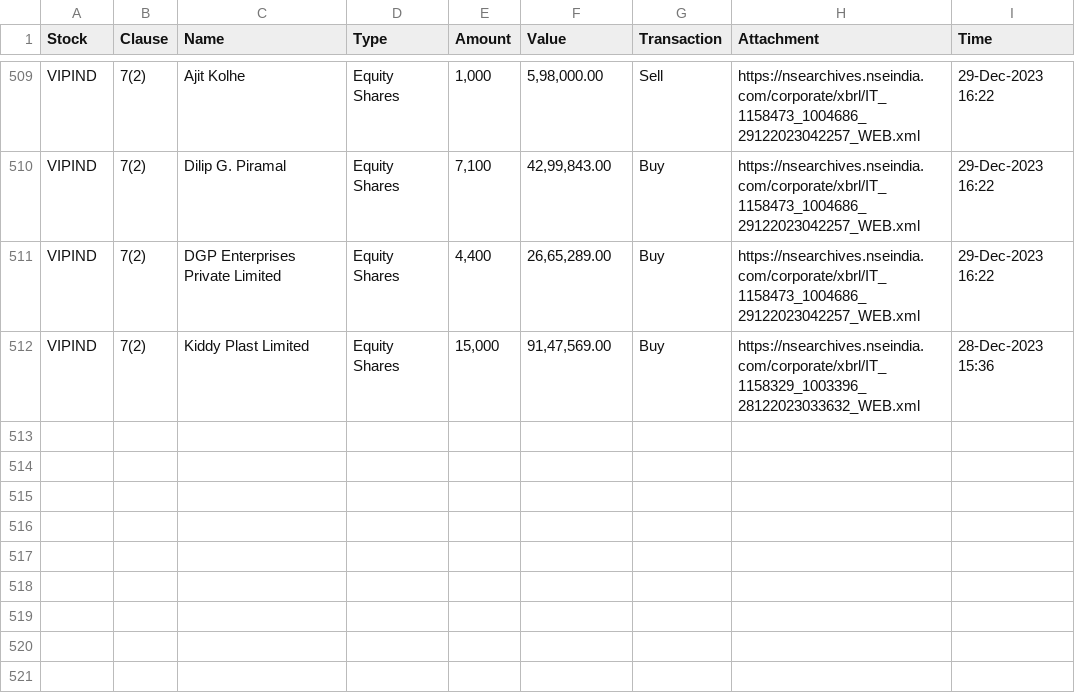
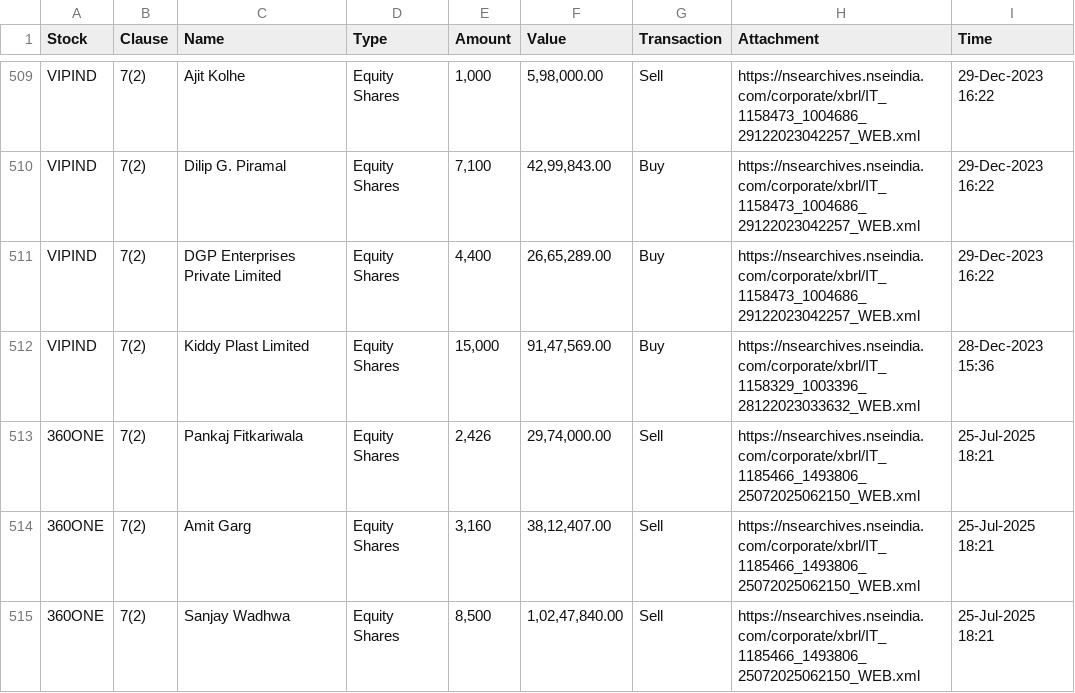
Before and after one commit to MJTheGreat3/deploy_enam, a CSV file: frontend/static/assets/csv/insider_trading.csv, drawn as a sheet; only a part is shown, gaps mark what is left out.

```diff
--- a/frontend/static/assets/csv/insider_trading.csv
+++ b/frontend/static/assets/csv/insider_trading.csv
@@ -512 +512,4 @@ VIPIND,7(2),DGP Enterprises Private Limited,Equity Shares,"4,400","26,65,289.00"
 VIPIND,7(2),Kiddy Plast Limited,Equity Shares,"15,000","91,47,569.00",Buy,https://nsearchives.nseindia.com/corporate/xbrl/IT_1158329_1003396_28122023033632_WEB.xml,28-Dec-2023 15:36
+360ONE,7(2),Pankaj Fitkariwala,Equity Shares,"2,426","29,74,000.00",Sell,https://nsearchives.nseindia.com/corporate/xbrl/IT_1185466_1493806_25072025062150_WEB.xml,25-Jul-2025 18:21
+360ONE,7(2),Amit Garg,Equity Shares,"3,160","38,12,407.00",Sell,https://nsearchives.nseindia.com/corporate/xbrl/IT_1185466_1493806_25072025062150_WEB.xml,25-Jul-2025 18:21
+360ONE,7(2),Sanjay Wadhwa,Equity Shares,"8,500","1,02,47,840.00",Sell,https://nsearchives.nseindia.com/corporate/xbrl/IT_1185466_1493806_25072025062150_WEB.xml,25-Jul-2025 18:21
```
Also changed, not shown: frontend/static/assets/csv/bulk_deals.csv, frontend/static/assets/csv/deliv_deviation.csv, 24 other files.
